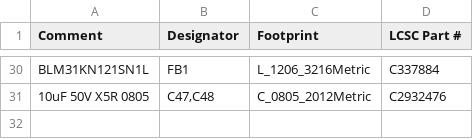
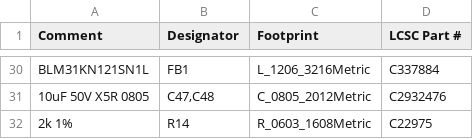
Before and after one commit to DerGaeret/radio-hat, a CSV file: JLCPCB/BOM_RadioHAT.csv, drawn as a sheet; only a part is shown, gaps mark what is left out.

```diff
--- a/JLCPCB/BOM_RadioHAT.csv
+++ b/JLCPCB/BOM_RadioHAT.csv
@@ -31 +31,2 @@ BLM31KN121SN1L,FB1,L_1206_3216Metric,C337884
 10uF 50V X5R 0805,"C47,C48",C_0805_2012Metric,C2932476
+2k 1%,R14,R_0603_1608Metric,C22975
```
Also changed, not shown: JLCPCB/CPL_RadioHAT.csv, 10 other files.
